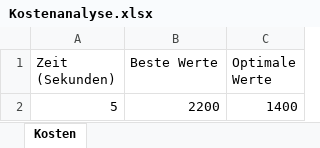
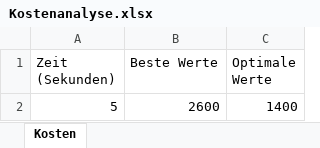
Before and after one commit to Dr-SIRM/project-x, an Excel workbook: Kostenanalyse.xlsx, sheet Kosten, drawn as a sheet; values as stored, in another font and other column widths than the file's, no borders; charts and pictures not drawn; the diff names each change by its address in the sheet, - before the commit and + after, or states it on an @@ line.

```diff
--- a/Kostenanalyse.xlsx (sheet Kosten)
+++ b/Kostenanalyse.xlsx (sheet Kosten)
-B2 (Beste Werte): 2200
+B2 (Beste Werte): 2600
```
Also changed, not shown: 4 other files.
